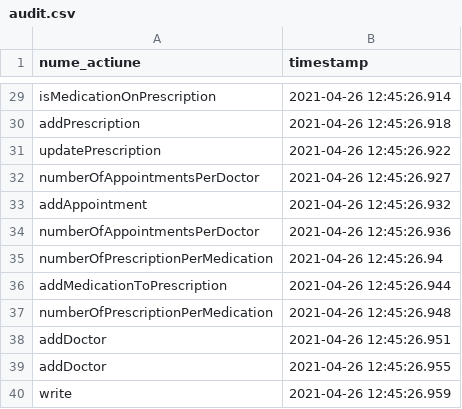
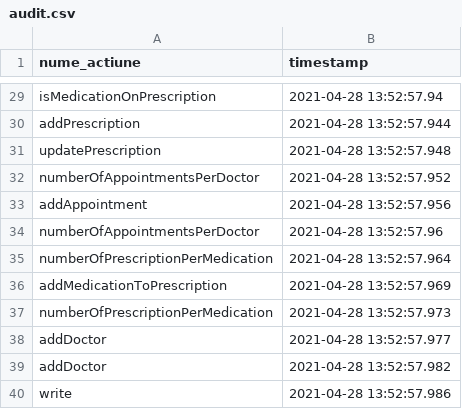
Before and after one commit to SebastianRichiteanu/PAO_MedicalOffice, a CSV file: resources/audit/audit.csv, drawn as a sheet; only a part is shown, gaps mark what is left out; the diff covers the shown part only; the diff names each change by its address in the sheet, - before the commit and + after, or states it on an @@ line.

```diff
--- a/resources/audit/audit.csv
+++ b/resources/audit/audit.csv
-B29 (timestamp): 2021-04-26 12:45:26.914
+B29 (timestamp): 2021-04-28 13:52:57.94
-B30 (timestamp): 2021-04-26 12:45:26.918
+B30 (timestamp): 2021-04-28 13:52:57.944
-B31 (timestamp): 2021-04-26 12:45:26.922
+B31 (timestamp): 2021-04-28 13:52:57.948
-B32 (timestamp): 2021-04-26 12:45:26.927
+B32 (timestamp): 2021-04-28 13:52:57.952
-B33 (timestamp): 2021-04-26 12:45:26.932
+B33 (timestamp): 2021-04-28 13:52:57.956
-B34 (timestamp): 2021-04-26 12:45:26.936
+B34 (timestamp): 2021-04-28 13:52:57.96
-B35 (timestamp): 2021-04-26 12:45:26.94
+B35 (timestamp): 2021-04-28 13:52:57.964
-B36 (timestamp): 2021-04-26 12:45:26.944
+B36 (timestamp): 2021-04-28 13:52:57.969
-B37 (timestamp): 2021-04-26 12:45:26.948
+B37 (timestamp): 2021-04-28 13:52:57.973
-B38 (timestamp): 2021-04-26 12:45:26.951
+B38 (timestamp): 2021-04-28 13:52:57.977
-B39 (timestamp): 2021-04-26 12:45:26.955
+B39 (timestamp): 2021-04-28 13:52:57.982
-B40 (timestamp): 2021-04-26 12:45:26.959
+B40 (timestamp): 2021-04-28 13:52:57.986
```
Also changed, not shown: 27 edited cells elsewhere in this file, 26 other files.
